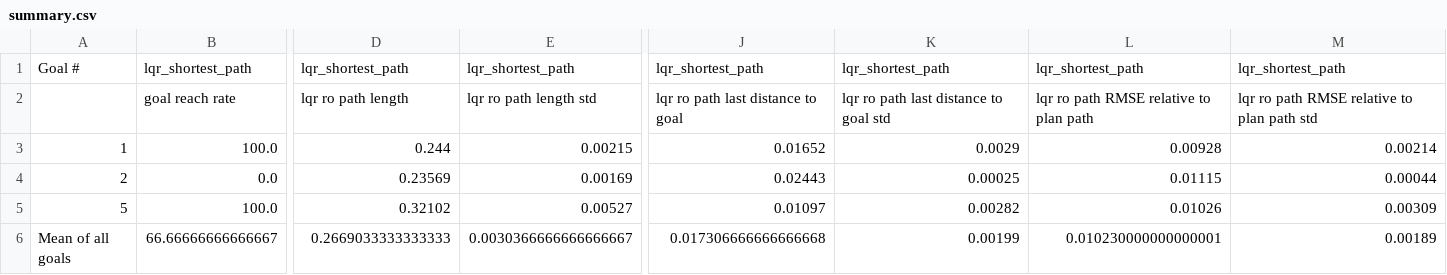
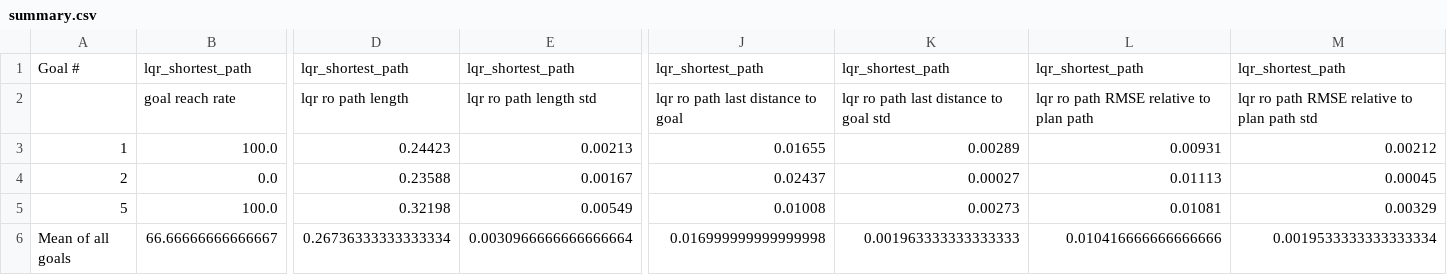
Before and after one commit to ShuoZ9379/t42_hand, a CSV file: zs_sim_robot/lqr_mjo_astar_eval_results_ho0.999/Reacher-v2_shortest_path_results/summary.csv, drawn as a sheet; only a part is shown, gaps mark what is left out; the diff names each change by its address in the sheet, - before the commit and + after, or states it on an @@ line.

```diff
--- a/zs_sim_robot/lqr_mjo_astar_eval_results_ho0.999/Reacher-v2_shortest_path_results/summary.csv
+++ b/zs_sim_robot/lqr_mjo_astar_eval_results_ho0.999/Reacher-v2_shortest_path_results/summary.csv
-D3: 0.244
+D3: 0.24423
-E3: 0.00215
+E3: 0.00213
-J3: 0.01652
+J3: 0.01655
-K3: 0.0029
+K3: 0.00289
-L3: 0.00928
+L3: 0.00931
-M3: 0.00214
+M3: 0.00212
-D4: 0.23569
+D4: 0.23588
-E4: 0.00169
+E4: 0.00167
-J4: 0.02443
+J4: 0.02437
-K4: 0.00025
+K4: 0.00027
-L4: 0.01115
+L4: 0.01113
-M4: 0.00044
+M4: 0.00045
-D5: 0.32102
+D5: 0.32198
-E5: 0.00527
+E5: 0.00549
-J5: 0.01097
+J5: 0.01008
-K5: 0.00282
+K5: 0.00273
-L5: 0.01026
+L5: 0.01081
-M5: 0.00309
+M5: 0.00329
-D6: 0.2669033333333333
+D6: 0.26736333333333334
-E6: 0.0030366666666666667
+E6: 0.0030966666666666664
-J6: 0.017306666666666668
+J6: 0.016999999999999998
-K6: 0.00199
+K6: 0.001963333333333333
-L6: 0.010230000000000001
+L6: 0.010416666666666666
-M6: 0.00189
+M6: 0.0019533333333333334
```
Also changed, not shown: 54 other files.
